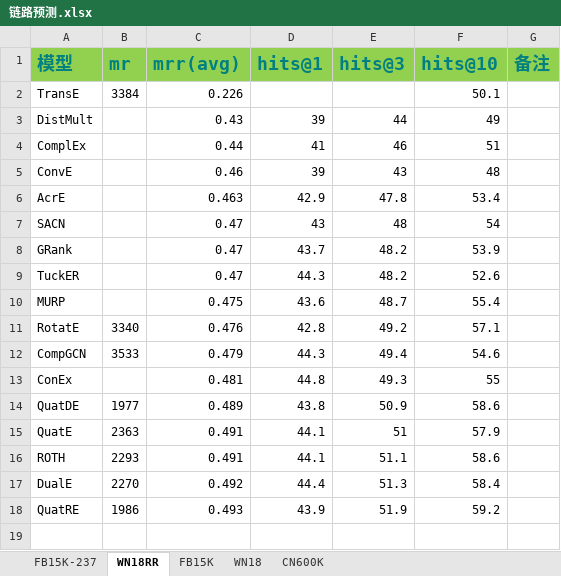
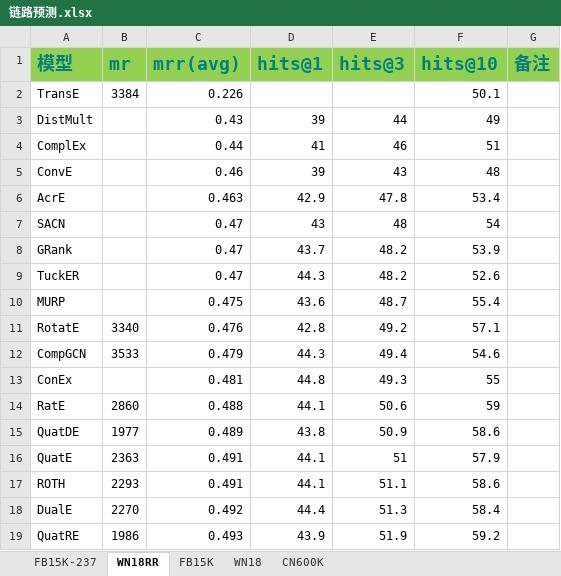
Before and after one commit to siberia0015/Paper-Report, an Excel workbook: 实验室/数据合集/链路预测.xlsx, sheet WN18RR, drawn as a sheet; values as stored, in another font and other column widths than the file's, no borders; the diff names each change by its address in the sheet, - before the commit and + after, or states it on an @@ line.

```diff
--- a/实验室/数据合集/链路预测.xlsx (sheet WN18RR)
+++ b/实验室/数据合集/链路预测.xlsx (sheet WN18RR)
+row 14: RatE | 2860 | 0.488 | 44.1 | 50.6 | 59
```
Also changed, not shown: sheet FB15K-237, sheet FB15K, sheet WN18, 实验室/数据合集/QuatE改.xlsx, 2 other files.
